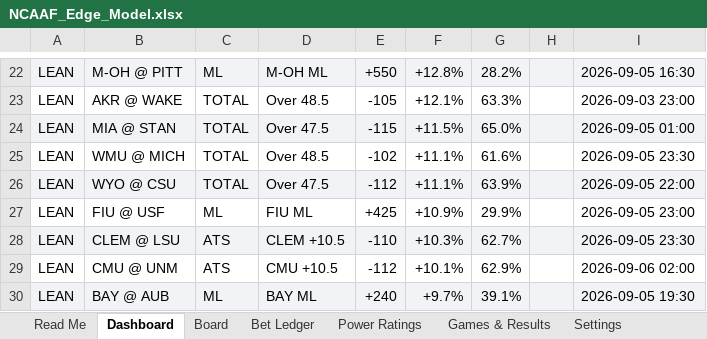
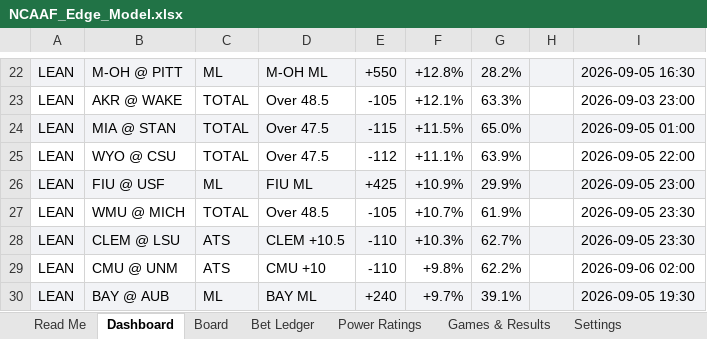
Before and after one commit to CHILLYCHILLY14/ncaaf-edge, an Excel workbook: NCAAF_Edge_Model.xlsx, sheet Dashboard, drawn as a sheet; only a part is shown, gaps mark what is left out; values as stored, in another font and other column widths than the file's, no borders; removed rows and columns are numbered as before the commit, all else as after; the diff names each change by its address in the sheet, - before the commit and + after, or states it on an @@ line.

```diff
--- a/NCAAF_Edge_Model.xlsx (sheet Dashboard)
+++ b/NCAAF_Edge_Model.xlsx (sheet Dashboard)
-row 25: LEAN | WMU @ MICH | TOTAL | Over 48.5 | -102 | +11.1% | 61.6% |  | 2026-09-05 23:30
-A25:I25 fill: #F2F3F6
+A25:I25 fill: none
-A26:I26 fill: none
+A26:I26 fill: #F2F3F6
+row 27: LEAN | WMU @ MICH | TOTAL | Over 48.5 | -105 | +10.7% | 61.9% |  | 2026-09-05 23:30
-D29: CMU +10.5
+D29: CMU +10
-E29: -112
+E29: -110
-F29: +10.1%
+F29: +9.8%
-G29: 62.9%
+G29: 62.2%
```
Also changed, not shown: sheet Board, sheet Games & Results, sheet Read Me, 6 other files.
